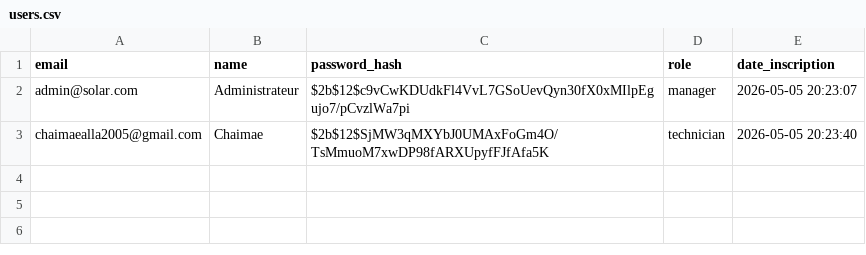
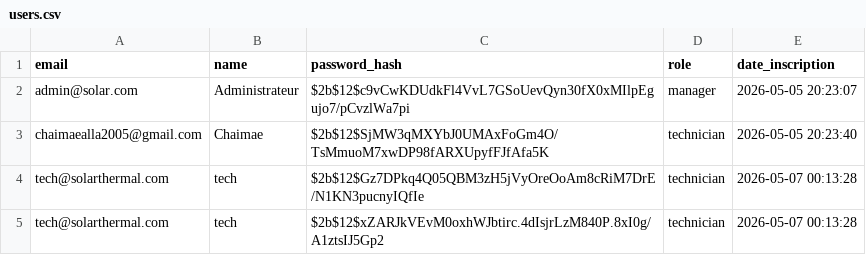
Before and after one commit to belhajfayza0-art/BrightMind, a CSV file: Solar_Thermal_Inspector/data/users.csv, drawn as a sheet.

```diff
--- a/Solar_Thermal_Inspector/data/users.csv
+++ b/Solar_Thermal_Inspector/data/users.csv
@@ -3 +3,3 @@ admin@solar.com,Administrateur,$2b$12$c9vCwKDUdkFl4VvL7GSoUevQyn30fX0xMIlpEgujo7
 chaimaealla2005@gmail.com,Chaimae,$2b$12$SjMW3qMXYbJ0UMAxFoGm4O/TsMmuoM7xwDP98fARXUpyfFJfAfa5K,technician,2026-05-05 20:23:40
+tech@solarthermal.com,tech,$2b$12$Gz7DPkq4Q05QBM3zH5jVyOreOoAm8cRiM7DrE/N1KN3pucnyIQfIe,technician,2026-05-07 00:13:28
+tech@solarthermal.com,tech,$2b$12$xZARJkVEvM0oxhWJbtirc.4dIsjrLzM840P.8xI0g/A1ztsIJ5Gp2,technician,2026-05-07 00:13:28
```
Also changed, not shown: 37 other files.
